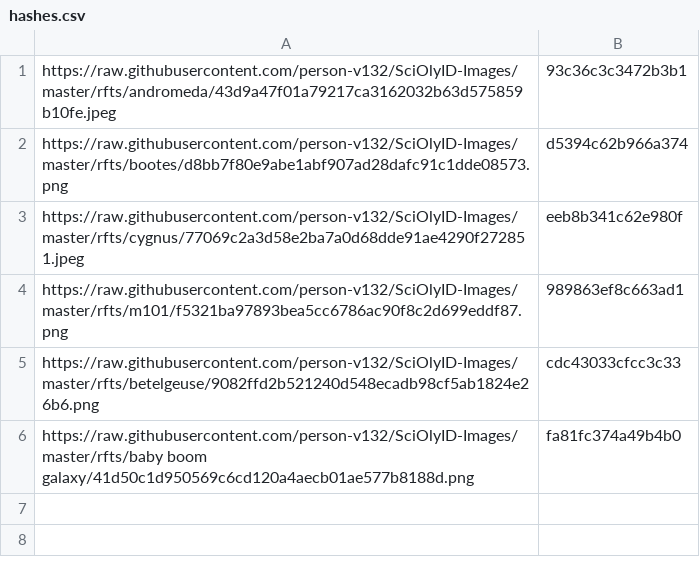
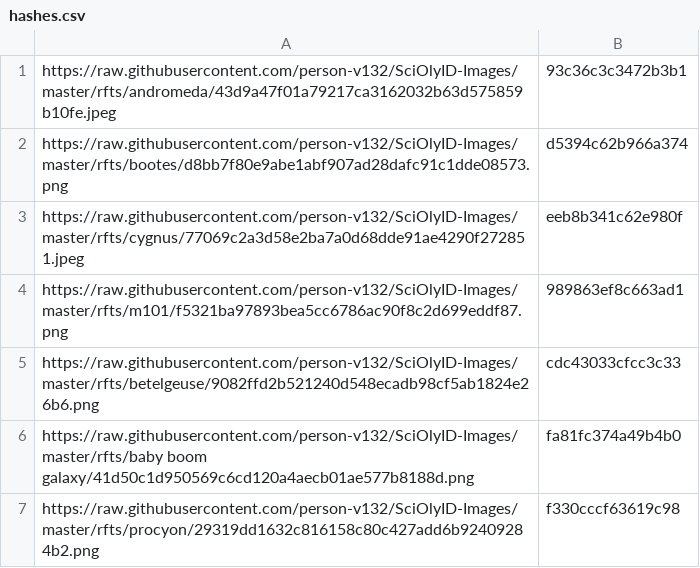
Before and after one commit to person-v132/SciOlyID-Images, a CSV file: rfts/hashes.csv, drawn as a sheet.

```diff
--- a/rfts/hashes.csv
+++ b/rfts/hashes.csv
@@ -6 +6,2 @@ https://raw.githubusercontent.com/person-v132/SciOlyID-Images/master/rfts/betelg
 https://raw.githubusercontent.com/person-v132/SciOlyID-Images/master/rfts/baby boom galaxy/41d50c1d950569c6cd120a4aecb01ae577b8188d.png,fa81fc374a49b4b0
+https://raw.githubusercontent.com/person-v132/SciOlyID-Images/master/rfts/procyon/29319dd1632c816158c80c427add6b92409284b2.png,f330cccf63619c98
```
